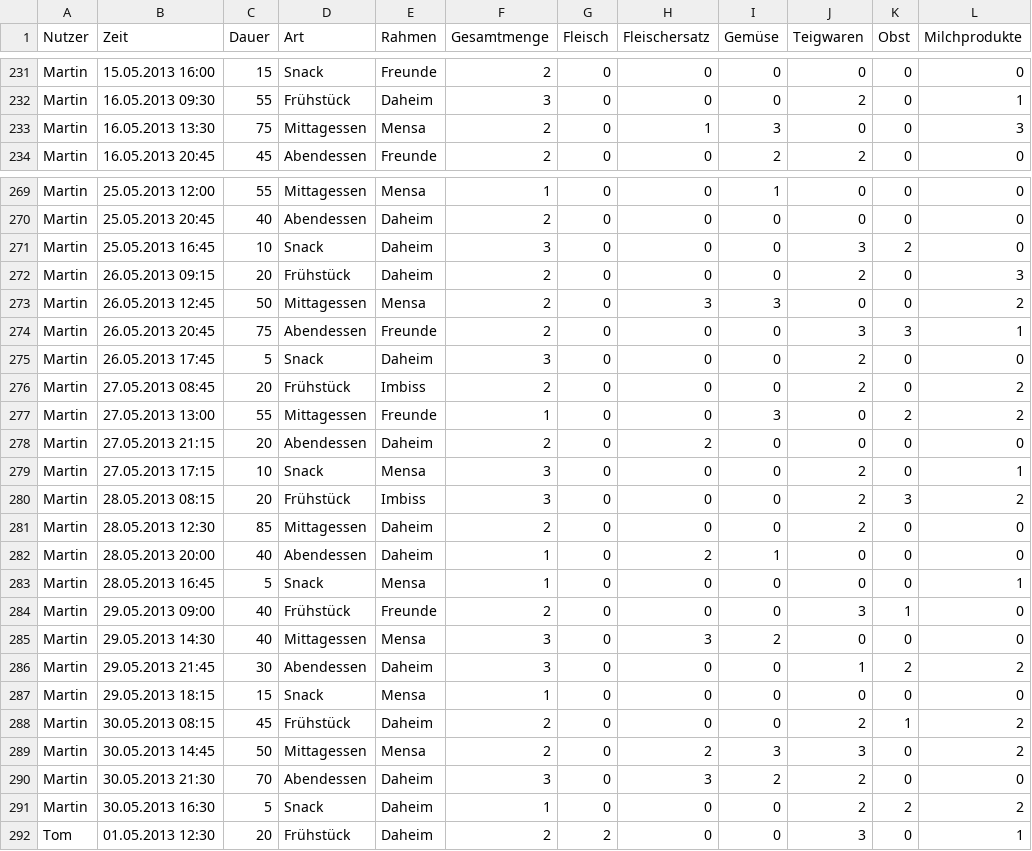
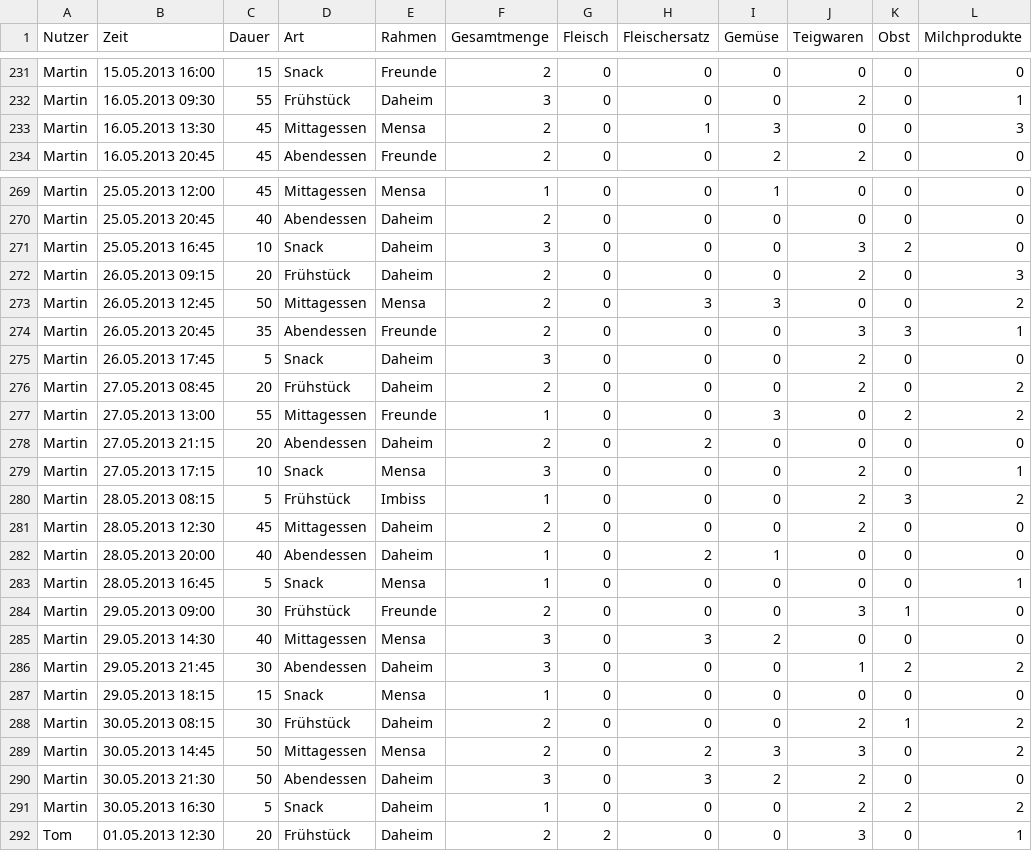
Before and after one commit to sonnendeck/infovis_multiview, a CSV file: exercise_3/data/data.csv, drawn as a sheet; only a part is shown, gaps mark what is left out; the diff covers the shown part only; the diff names each change by its address in the sheet, - before the commit and + after, or states it on an @@ line.

```diff
--- a/exercise_3/data/data.csv
+++ b/exercise_3/data/data.csv
-C233 (Dauer): 75
+C233 (Dauer): 45
-C269 (Dauer): 55
+C269 (Dauer): 45
-C274 (Dauer): 75
+C274 (Dauer): 35
-E276 (Rahmen): Imbiss
+E276 (Rahmen): Daheim
-C280 (Dauer): 20
+C280 (Dauer): 5
-F280 (Gesamtmenge): 3
+F280 (Gesamtmenge): 1
-C281 (Dauer): 85
+C281 (Dauer): 45
-C284 (Dauer): 40
+C284 (Dauer): 30
-C288 (Dauer): 45
+C288 (Dauer): 30
-C290 (Dauer): 70
+C290 (Dauer): 50
```
Also changed, not shown: 31 edited cells elsewhere in this file.
